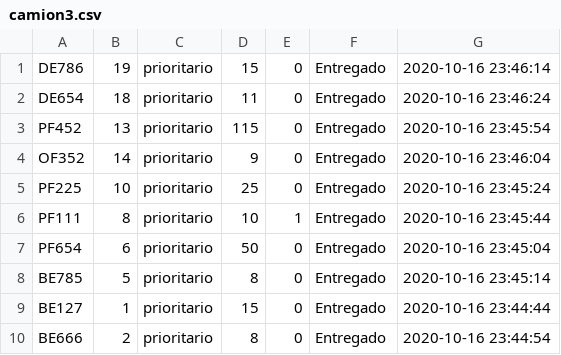
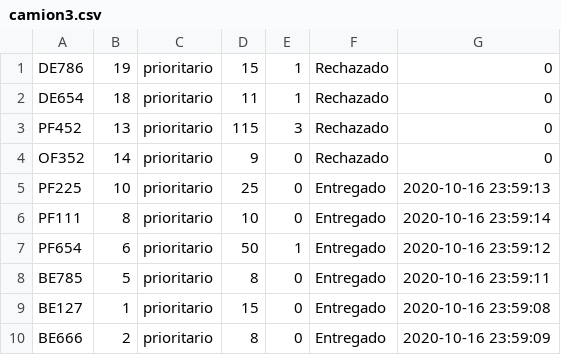
Before and after one commit to DanielATV/Tarea1-SD, a CSV file: src/camion3.csv, drawn as a sheet.

```diff
--- a/src/camion3.csv
+++ b/src/camion3.csv
@@ -1,10 +1,10 @@
-DE786,19,prioritario,15,0,Entregado,2020-10-16 23:46:14
-DE654,18,prioritario,11,0,Entregado,2020-10-16 23:46:24
-PF452,13,prioritario,115,0,Entregado,2020-10-16 23:45:54
-OF352,14,prioritario,9,0,Entregado,2020-10-16 23:46:04
-PF225,10,prioritario,25,0,Entregado,2020-10-16 23:45:24
-PF111,8,prioritario,10,1,Entregado,2020-10-16 23:45:44
-PF654,6,prioritario,50,0,Entregado,2020-10-16 23:45:04
-BE785,5,prioritario,8,0,Entregado,2020-10-16 23:45:14
-BE127,1,prioritario,15,0,Entregado,2020-10-16 23:44:44
-BE666,2,prioritario,8,0,Entregado,2020-10-16 23:44:54
+DE786,19,prioritario,15,1,Rechazado,0
+DE654,18,prioritario,11,1,Rechazado,0
+PF452,13,prioritario,115,3,Rechazado,0
+OF352,14,prioritario,9,0,Rechazado,0
+PF225,10,prioritario,25,0,Entregado,2020-10-16 23:59:13
+PF111,8,prioritario,10,0,Entregado,2020-10-16 23:59:14
+PF654,6,prioritario,50,1,Entregado,2020-10-16 23:59:12
+BE785,5,prioritario,8,0,Entregado,2020-10-16 23:59:11
+BE127,1,prioritario,15,0,Entregado,2020-10-16 23:59:08
+BE666,2,prioritario,8,0,Entregado,2020-10-16 23:59:09
```
Also changed, not shown: src/camion1.csv, src/camion2.csv, 2 other files.
